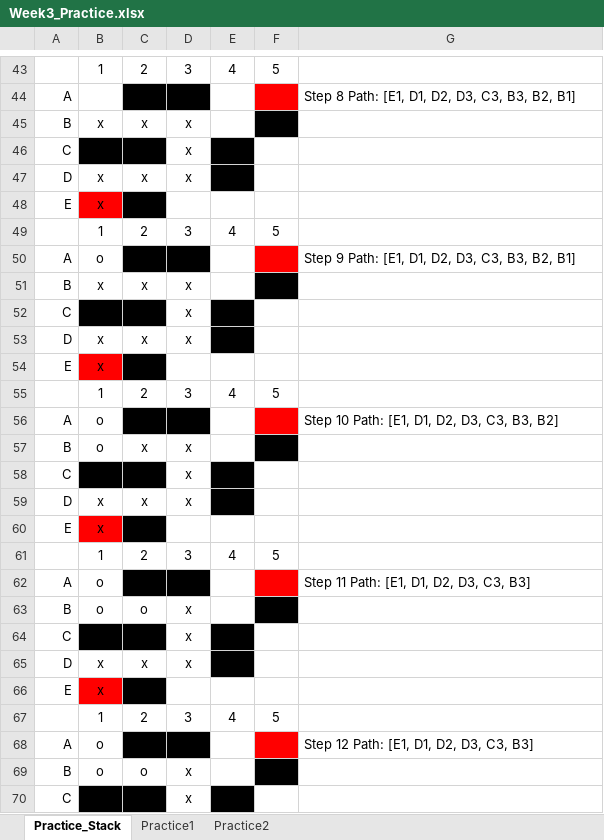
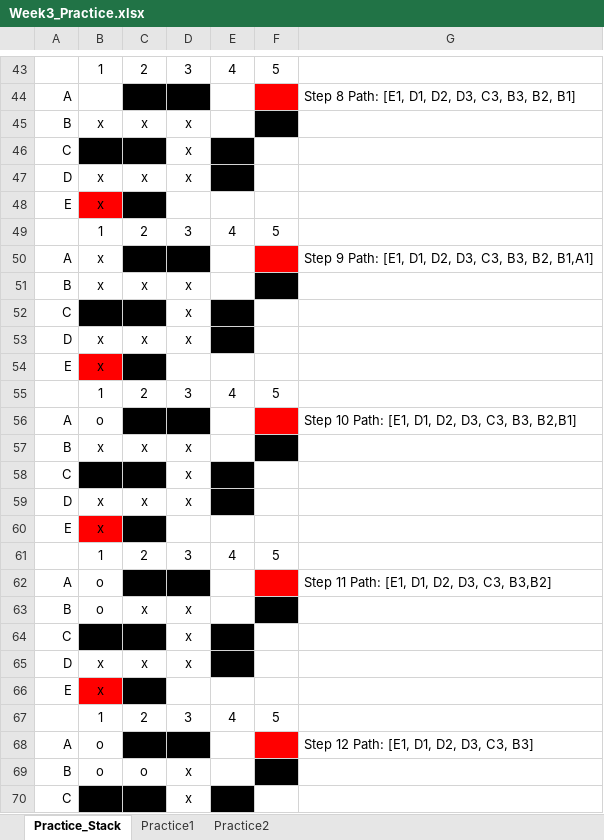
Before and after one commit to JEANTE2549/ComproT2, an Excel workbook: Ass/Week3_Practice.xlsx, sheet Practice_Stack, drawn as a sheet; only a part is shown, gaps mark what is left out; values as stored, in another font and other column widths than the file's, no borders; removed rows and columns are numbered as before the commit, all else as after; the diff names each change by its address in the sheet, - before the commit and + after, or states it on an @@ line.

```diff
--- a/Ass/Week3_Practice.xlsx (sheet Practice_Stack)
+++ b/Ass/Week3_Practice.xlsx (sheet Practice_Stack)
-B50: o
+B50: x
-G50: …B3, B2, B1]
+G50: …B3, B2, B1,A1]
-G56: Step 10 Path: [E1, D1, D2, D3, C3, B3, B2]
+G56: Step 10 Path: [E1, D1, D2, D3, C3, B3, B2,B1]
-row 57: B | o | x | x
+row 57: B | x | x | x
-G62: Step 11 Path: [E1, D1, D2, D3, C3, B3]
+G62: Step 11 Path: [E1, D1, D2, D3, C3, B3,B2]
-C63: o
+C63: x
```
Also changed, not shown: 11 other files.
